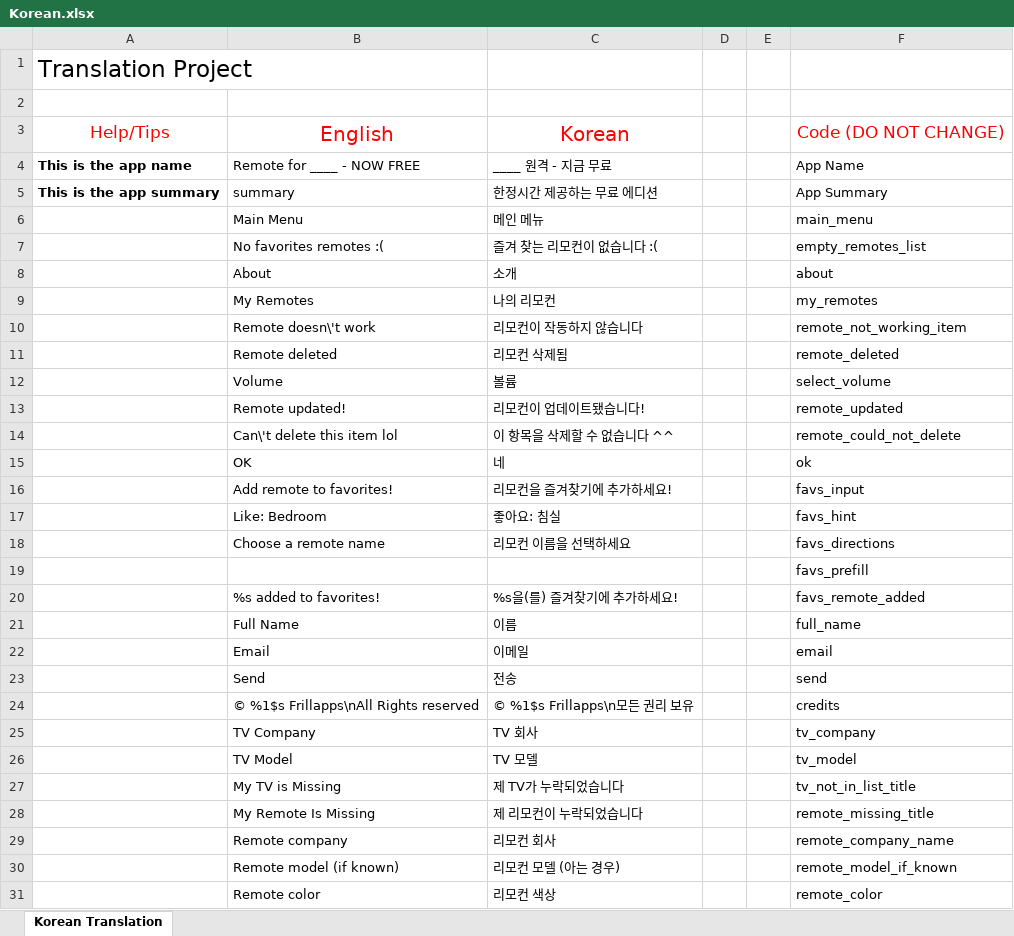
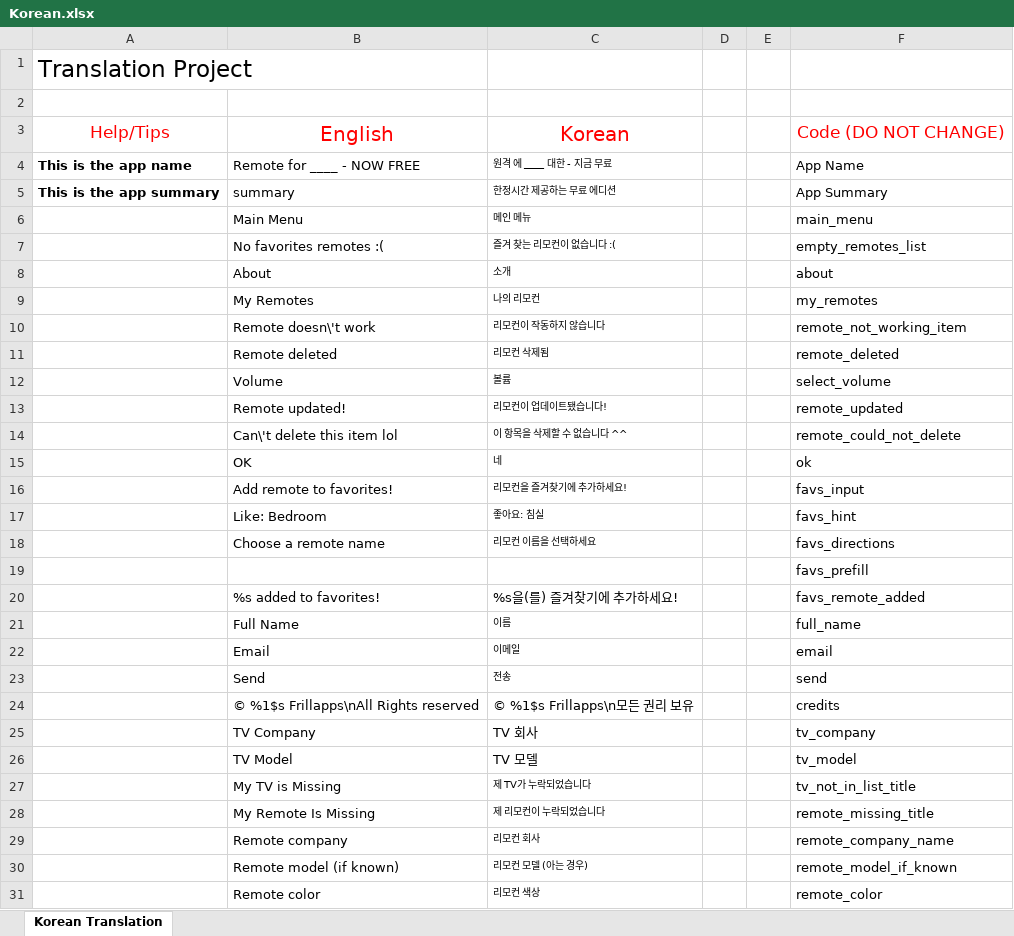
Before and after one commit to osfunapps/Remote-App-Translation-Fetcher, an Excel workbook: Translations/Korean.xlsx, sheet Korean Translation, drawn as a sheet; only a part is shown; values as stored, in another font and other column widths than the file's, no borders; the diff covers the shown part only; the diff names each change by its address in the sheet, - before the commit and + after, or states it on an @@ line.

Commit message:
fixed korean translation

```diff
--- a/Translations/Korean.xlsx (sheet Korean Translation)
+++ b/Translations/Korean.xlsx (sheet Korean Translation)
-C4: ____ 원격 - 지금 무료
+C4: 원격 에 ____ 대한 - 지금 무료
@@ C4:C18 text size: smaller @@
@@ C21:C23 text size: smaller @@
@@ C27:C31 text size: smaller @@
```
Also changed, not shown: 2 edited cells and cell formats elsewhere in this sheet, ac translations/Korean.xlsx, 3 other files.
